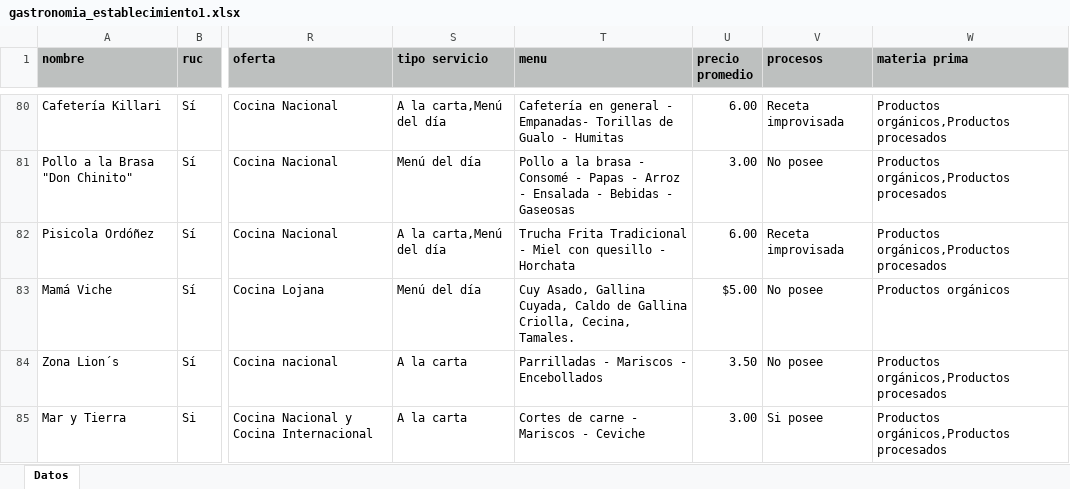
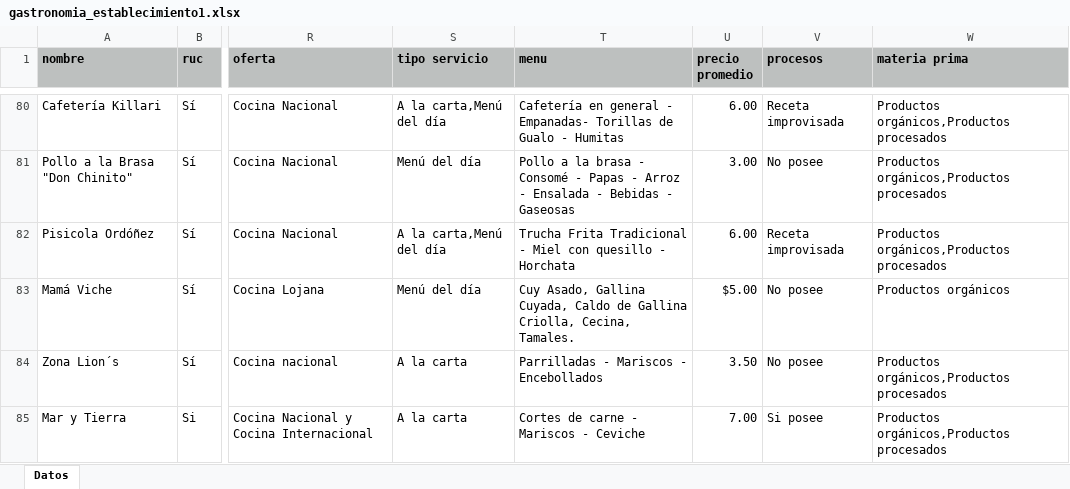
Before and after one commit to marlonsvl/emprendimientos, an Excel workbook: media/csv_uploads/gastronomia_establecimiento1.xlsx, sheet Datos, drawn as a sheet; only a part is shown, gaps mark what is left out; values as stored, in another font and other column widths than the file's, no borders; the diff names each change by its address in the sheet, - before the commit and + after, or states it on an @@ line.

Commit message:
cambio lanzamiento

```diff
--- a/media/csv_uploads/gastronomia_establecimiento1.xlsx (sheet Datos)
+++ b/media/csv_uploads/gastronomia_establecimiento1.xlsx (sheet Datos)
-U85 (precio promedio): 3.00
+U85 (precio promedio): 7.00
```
